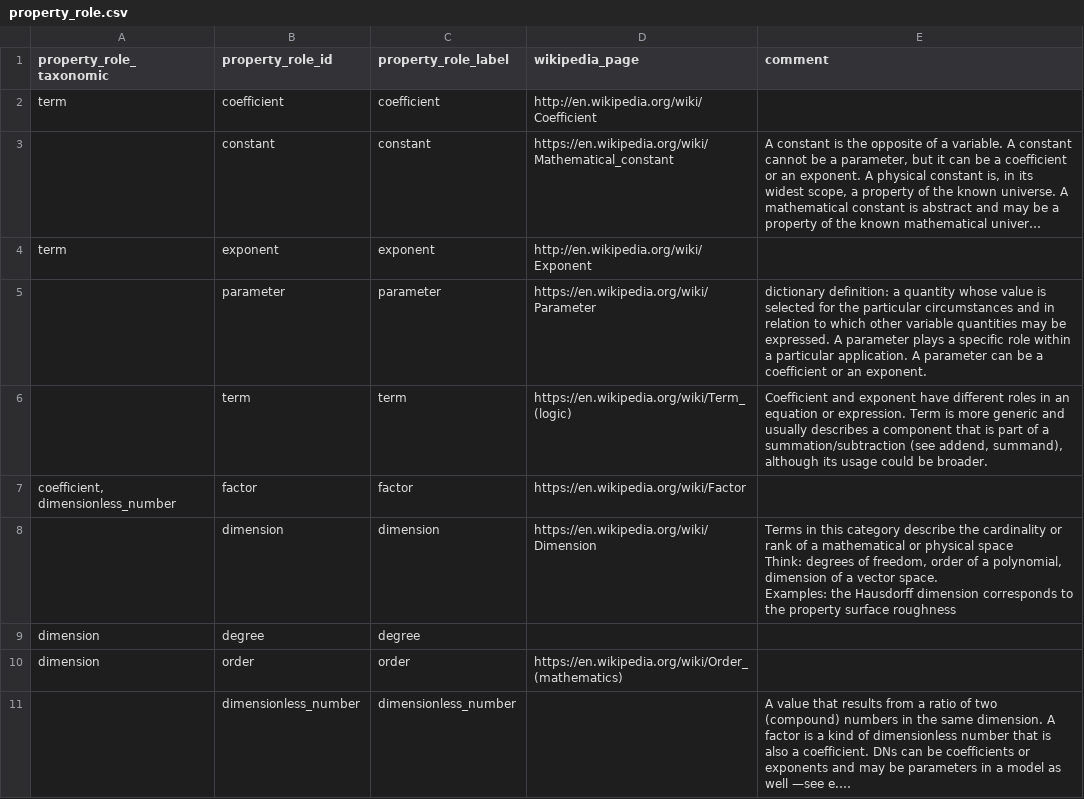
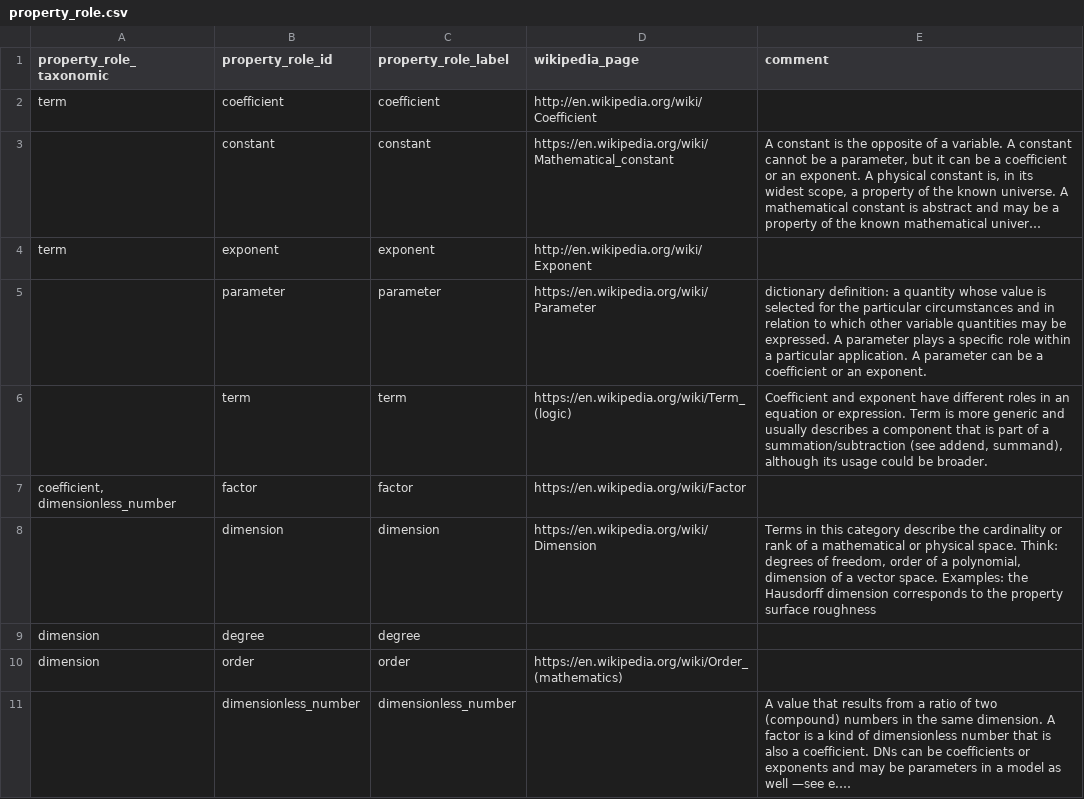
Before and after one commit to mariutzica/Scientific-Variables-Ontology, a CSV file: foundational vocabulary/property_role.csv, drawn as a sheet; long unchanged cells end in ….

```diff
--- a/foundational vocabulary/property_role.csv
+++ b/foundational vocabulary/property_role.csv
@@ -7,5 +7,3 @@ term,exponent,exponent,http://en.wikipedia.org/wiki/Exponent,
 "coefficient, dimensionless_number",factor,factor,https://en.wikipedia.org/wiki/Factor,
-,dimension,dimension,https://en.wikipedia.org/wiki/Dimension,"Terms in this category describe the cardinality or rank of a mathematical or physical space
-Think: degrees of freedom, order of a polynomial, dimension of a vector space.
-Examples: the Hausdorff dimension corresponds to the property surface roughness"
+,dimension,dimension,https://en.wikipedia.org/wiki/Dimension,"Terms in this category describe the cardinality or rank of a mathematical or physical space. Think: degrees of freedom, order of a polynomial, dimension of a vector space. Examples: the Hausdorff dimension corresponds to the property surface roughness"
 dimension,degree,degree,,
```
Also changed, not shown: 19 other files.
